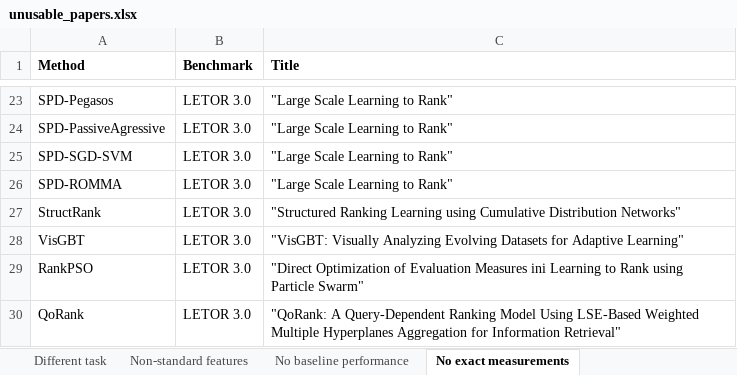
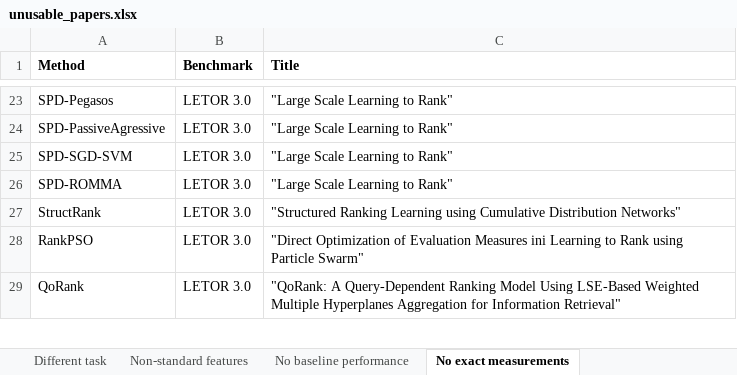
Before and after one commit to TaXxER/Afstuderen, an Excel workbook: method_selection/unusable_papers.xlsx, sheet No exact measurements, drawn as a sheet; only a part is shown, gaps mark what is left out; values as stored, in another font and other column widths than the file's, no borders; the diff names each change by its address in the sheet, - before the commit and + after, or states it on an @@ line.

Commit message:
raw data in appendix

```diff
--- a/method_selection/unusable_papers.xlsx (sheet No exact measurements)
+++ b/method_selection/unusable_papers.xlsx (sheet No exact measurements)
-row 28: VisGBT | LETOR 3.0 | "VisGBT: Visually Analyzing Evolving Datasets for Adaptive Learning"
```
Also changed, not shown: 3 other files.
